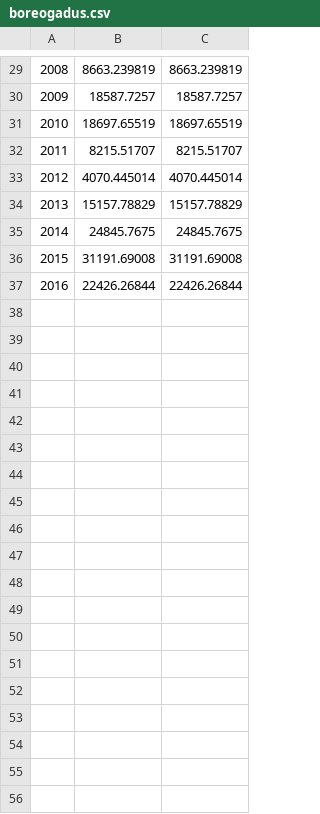
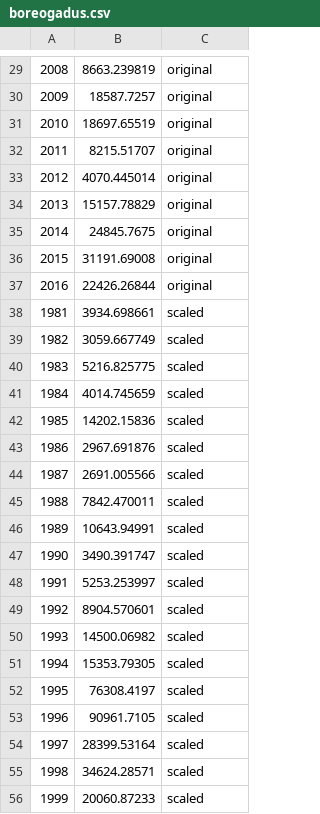
Before and after one commit to adbpatagonia/PGDietIndicator, a CSV file: data/boreogadus.csv, drawn as a sheet; only a part is shown, gaps mark what is left out; the diff covers the shown part only; the diff names each change by its address in the sheet, - before the commit and + after, or states it on an @@ line.

```diff
--- a/data/boreogadus.csv
+++ b/data/boreogadus.csv
-C29: 8663.239819
+C29: original
-C30: 18587.7257
+C30: original
-C31: 18697.65519
+C31: original
-C32: 8215.51707
+C32: original
-C33: 4070.445014
+C33: original
-C34: 15157.78829
+C34: original
-C35: 24845.7675
+C35: original
-C36: 31191.69008
+C36: original
-C37: 22426.26844
+C37: original
+row 38: 1981 | 3934.698661 | scaled
+row 39: 1982 | 3059.667749 | scaled
+row 40: 1983 | 5216.825775 | scaled
+row 41: 1984 | 4014.745659 | scaled
+row 42: 1985 | 14202.15836 | scaled
+row 43: 1986 | 2967.691876 | scaled
+row 44: 1987 | 2691.005566 | scaled
+row 45: 1988 | 7842.470011 | scaled
+row 46: 1989 | 10643.94991 | scaled
+row 47: 1990 | 3490.391747 | scaled
+row 48: 1991 | 5253.253997 | scaled
+row 49: 1992 | 8904.570601 | scaled
+row 50: 1993 | 14500.06982 | scaled
+row 51: 1994 | 15353.79305 | scaled
+row 52: 1995 | 76308.4197 | scaled
+row 53: 1996 | 90961.7105 | scaled
+row 54: 1997 | 28399.53164 | scaled
+row 55: 1998 | 34624.28571 | scaled
+row 56: 1999 | 20060.87233 | scaled
```
Also changed, not shown: 18 added rows, 1 removed row and 27 edited cells elsewhere in this file, data/atlherring.csv, 1 other file.
